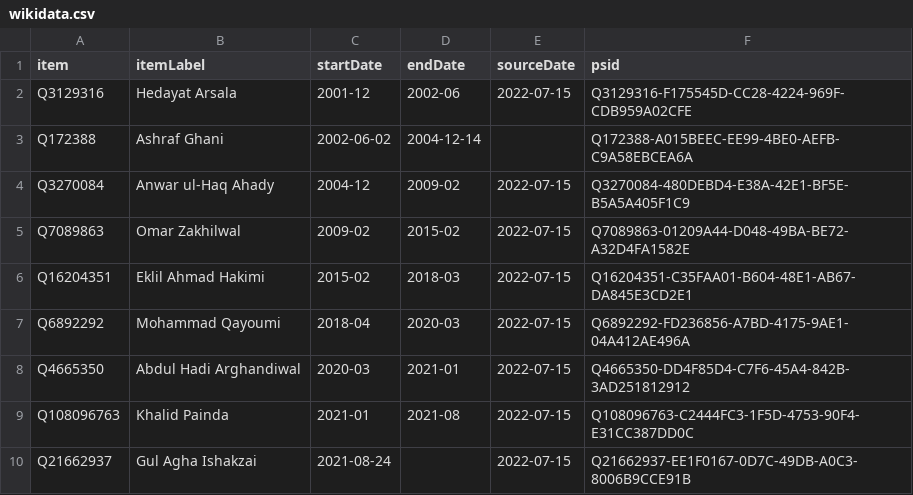
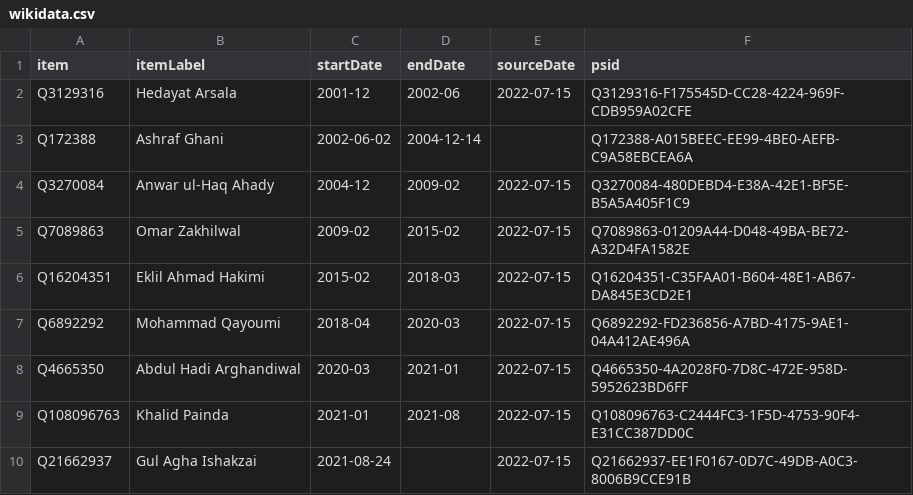
Before and after one commit to every-politician-scrapers/afghanistan, a CSV file: sources/wpoffice/finance-minister/wikidata.csv, drawn as a sheet.

Commit message:
Compare external sources to Wikidata

```diff
--- a/sources/wpoffice/finance-minister/wikidata.csv
+++ b/sources/wpoffice/finance-minister/wikidata.csv
@@ -7,3 +7,3 @@ Q16204351,Eklil Ahmad Hakimi,2015-02,2018-03,2022-07-15,Q16204351-C35FAA01-B604-
 Q6892292,Mohammad Qayoumi,2018-04,2020-03,2022-07-15,Q6892292-FD236856-A7BD-4175-9AE1-04A412AE496A
-Q4665350,Abdul Hadi Arghandiwal,2020-03,2021-01,2022-07-15,Q4665350-DD4F85D4-C7F6-45A4-842B-3AD251812912
+Q4665350,Abdul Hadi Arghandiwal,2020-03,2021-01,2022-07-15,Q4665350-4A2028F0-7D8C-472E-958D-5952623BD6FF
 Q108096763,Khalid Painda,2021-01,2021-08,2022-07-15,Q108096763-C2444FC3-1F5D-4753-90F4-E31CC387DD0C
```
Also changed, not shown: sources/wpoffice/foreign-minister/wikidata.csv, 1 other file.
